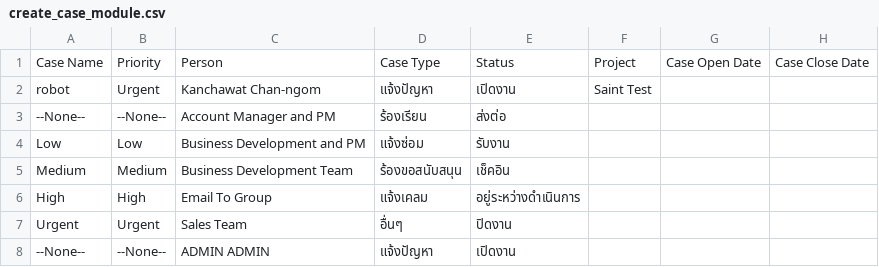
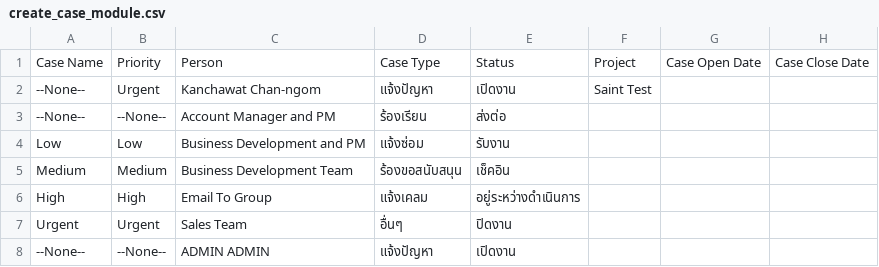
Before and after one commit to weh2017/robotScripts, a CSV file: AISCRM/create_case_module/create_case_module.csv, drawn as a sheet; only a part is shown; the diff names each change by its address in the sheet, - before the commit and + after, or states it on an @@ line.

Commit message:
pushed on 24/02/2020.modified scripts for case module

```diff
--- a/AISCRM/create_case_module/create_case_module.csv
+++ b/AISCRM/create_case_module/create_case_module.csv
-A2: robot
+A2: --None--
```
Also changed, not shown: 18 other files.
